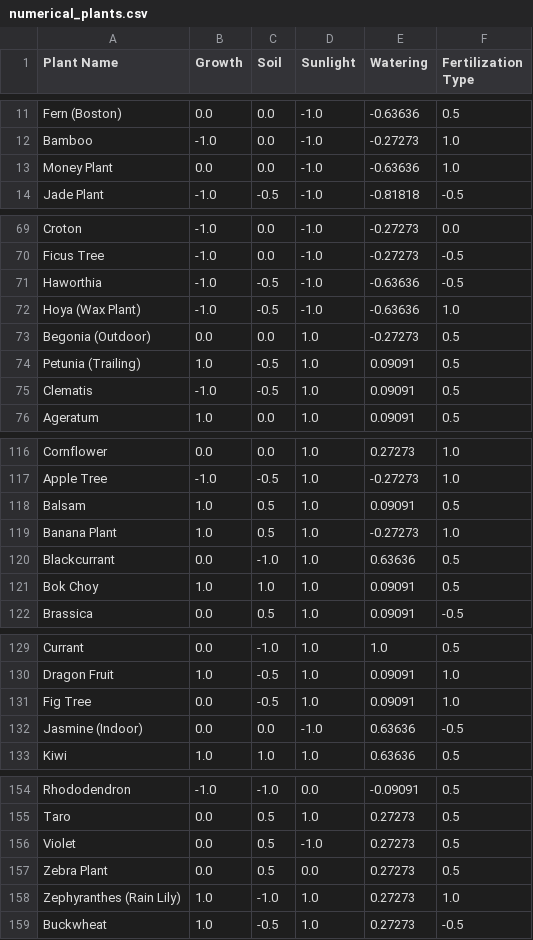
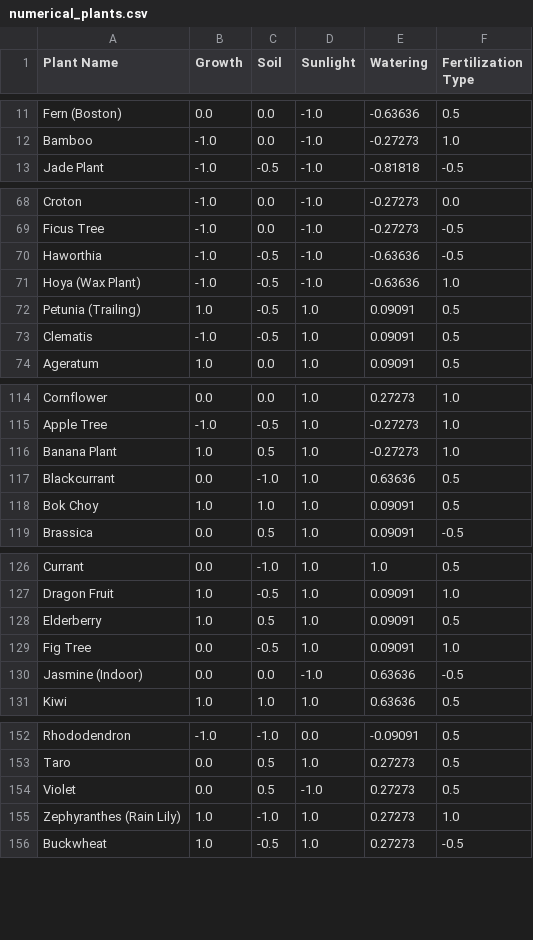
Before and after one commit to kaczquszka/kwiatuszki, a CSV file: datasets/numerical_plants.csv, drawn as a sheet; only a part is shown, gaps mark what is left out; removed rows and columns are numbered as before the commit, all else as after; the diff covers the shown part only; the diff names each change by its address in the sheet, - before the commit and + after, or states it on an @@ line.

```diff
--- a/datasets/numerical_plants.csv
+++ b/datasets/numerical_plants.csv
-row 13: Money Plant | 0.0 | 0.0 | -1.0 | -0.63636 | 1.0
-row 73: Begonia (Outdoor) | 0.0 | 0.0 | 1.0 | -0.27273 | 0.5
-row 118: Balsam | 1.0 | 0.5 | 1.0 | 0.09091 | 0.5
+row 128: Elderberry | 1.0 | 0.5 | 1.0 | 0.09091 | 0.5
-row 157: Zebra Plant | 0.0 | 0.5 | 0.0 | 0.27273 | 0.5
```
Also changed, not shown: 1 removed row elsewhere in this file, datasets/plants.csv, datasets/plants_unique.csv, 32 other files.
